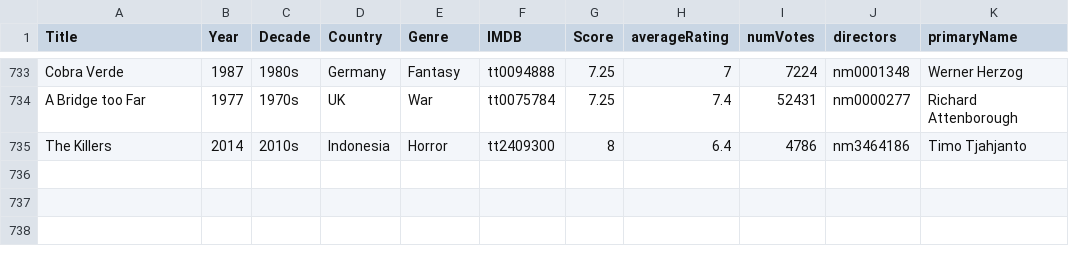
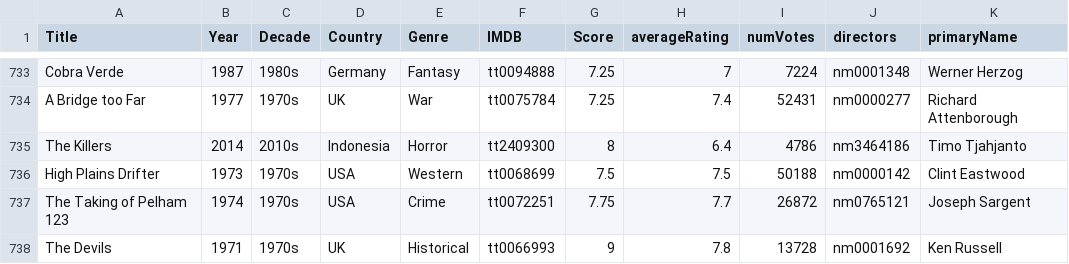
Before and after one commit to jpneto/movies, a CSV file: movies/best_movies_info.csv, drawn as a sheet; only a part is shown, gaps mark what is left out.

Commit message:
movies

```diff
--- a/movies/best_movies_info.csv
+++ b/movies/best_movies_info.csv
@@ -735 +735,4 @@ A Bridge too Far;1977;1970s;UK;War;tt0075784;7.25;7.4;52431;nm0000277;Richard At
 The Killers;2014;2010s;Indonesia;Horror;tt2409300;8;6.4;4786;nm3464186;Timo Tjahjanto
+High Plains Drifter;1973;1970s;USA;Western;tt0068699;7.5;7.5;50188;nm0000142;Clint Eastwood
+The Taking of Pelham 123;1974;1970s;USA;Crime;tt0072251;7.75;7.7;26872;nm0765121;Joseph Sargent
+The Devils;1971;1970s;UK;Historical;tt0066993;9;7.8;13728;nm0001692;Ken Russell
```
Also changed, not shown: 1 other file.
